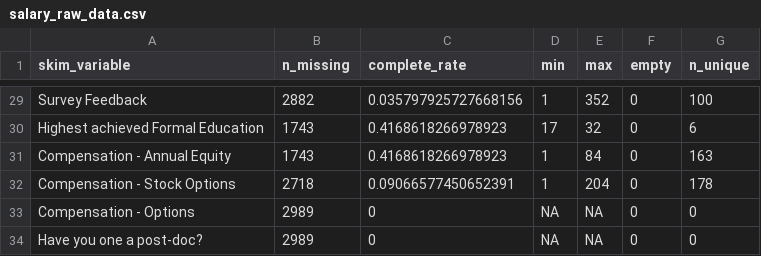
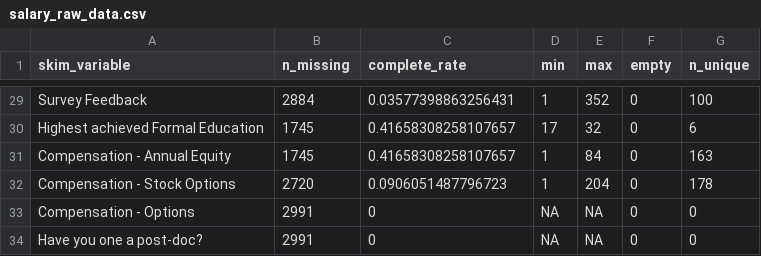
Before and after one commit to wvictor14/rbiotechsalarydata, a CSV file: salary_raw_data.csv, drawn as a sheet; only a part is shown, gaps mark what is left out; the diff covers the shown part only; the diff names each change by its address in the sheet, - before the commit and + after, or states it on an @@ line.

```diff
--- a/salary_raw_data.csv
+++ b/salary_raw_data.csv
-B29 (n_missing): 2882
+B29 (n_missing): 2884
-C29 (complete_rate): 0.035797925727668156
+C29 (complete_rate): 0.03577398863256431
-B30:B31 (n_missing): 1743
+B30:B31 (n_missing): 1745
-C30:C31 (complete_rate): 0.4168618266978923
+C30:C31 (complete_rate): 0.41658308258107657
-B32 (n_missing): 2718
+B32 (n_missing): 2720
-C32 (complete_rate): 0.09066577450652391
+C32 (complete_rate): 0.0906051487796723
-B33:B34 (n_missing): 2989
+B33:B34 (n_missing): 2991
```
Also changed, not shown: 32 edited cells elsewhere in this file, 1 other file.
